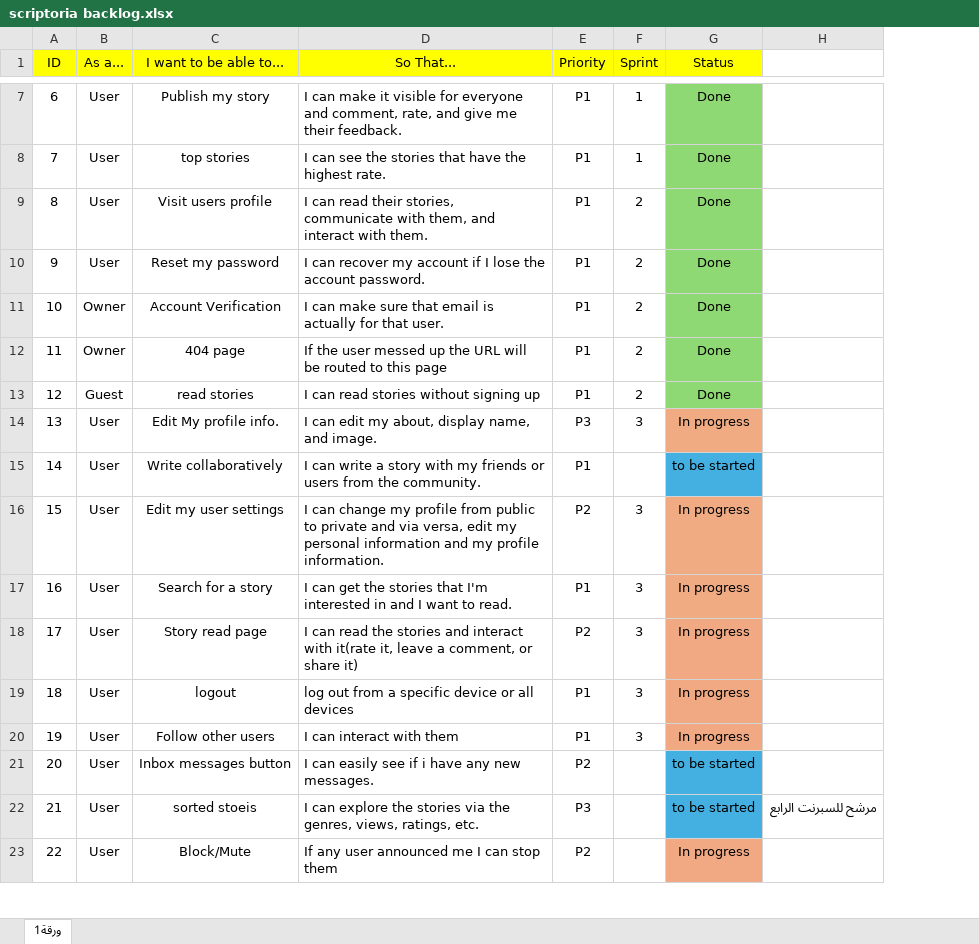
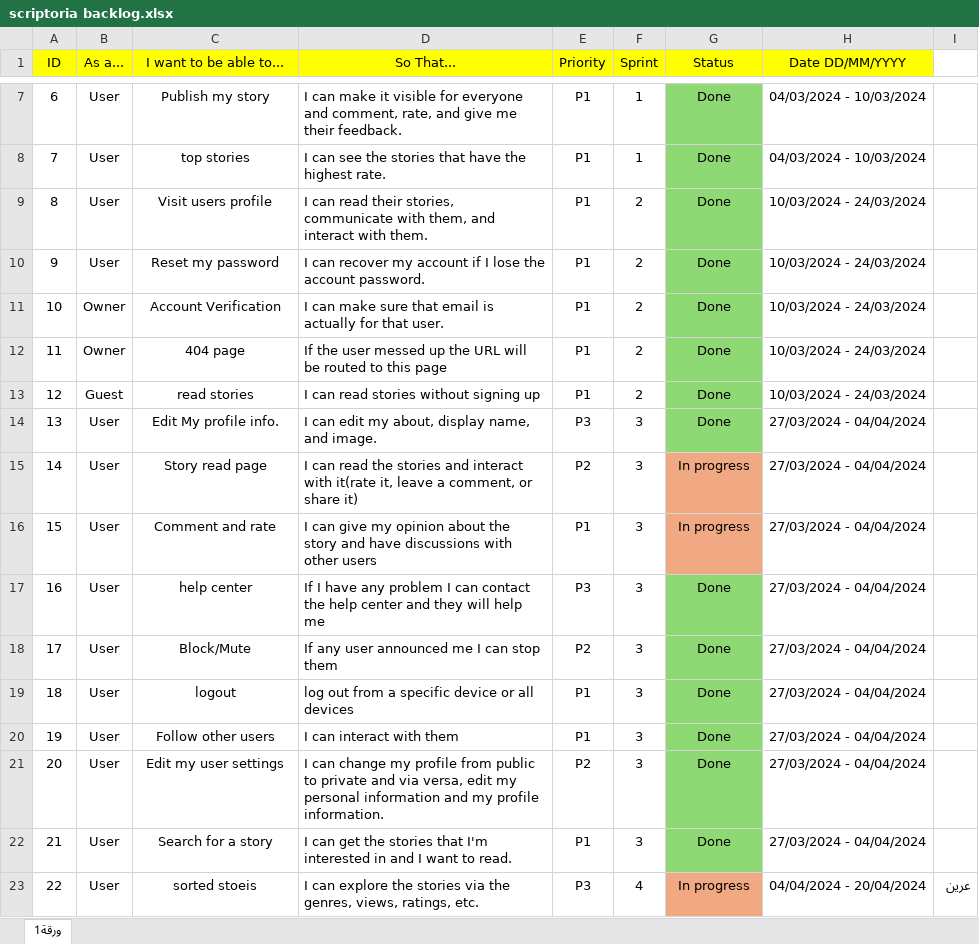
Before and after one commit to OmarAnKh/Scriptoria, an Excel workbook: Scriptoria project information/scriptoria backlog.xlsx, sheet ورقة1, drawn as a sheet; only a part is shown, gaps mark what is left out; values as stored, in another font and other column widths than the file's, no borders; removed rows and columns are numbered as before the commit, all else as after; the diff covers the shown part only; the diff names each change by its address in the sheet, - before the commit and + after, or states it on an @@ line.

```diff
--- a/Scriptoria project information/scriptoria backlog.xlsx (sheet ورقة1)
+++ b/Scriptoria project information/scriptoria backlog.xlsx (sheet ورقة1)
-column H, row 22: مرشح للسبرنت الرابع
+column H (Date DD/MM/YYYY), rows 7-23: 04/03/2024 - 10/03/2024 | 04/03/2024 - 10/03/2024 | 10/03/2024 - 24/03/2024 | 10/03/2024 - 24/03/2024 | 10/03/2024 - 24/03/2024 | 10/03/2024 - 24/03/2024 | 10/03/2024 - 24/03/2024 | 27/03/2024 - 04/04/2024 | 27/03/2024 - 04/04/2024 | 27/03/2024 - 04/04/2024 | 27/03/2024 - 04/04/2024 | 27/03/2024 - 04/04/2024 | 27/03/2024 - 04/04/2024 | 27/03/2024 - 04/04/2024 | 27/03/2024 - 04/04/2024 | 27/03/2024 - 04/04/2024 | 04/04/2024 - 20/04/2024
+column I, row 23: عرين
-G14 (Status): In progress
+G14 (Status): Done
-G14 fill: #F1AB83
+G14 fill: #8ED973
-C15 (I want to be able to...): Write collaboratively
+C15 (I want to be able to...): Story read page
-D15 (So That...): I can write a story with my friends or users from the community.
+D15 (So That...): I can read the stories and interact with it(rate it, leave a comment, or share it)
-E15 (Priority): P1
+E15 (Priority): P2
-F15 (Sprint): (empty)
+F15 (Sprint): 3
-G15 (Status): to be started
+G15 (Status): In progress
-G15 fill: #44B0E2
+G15 fill: #F1A983
-C16 (I want to be able to...): Edit my user settings
+C16 (I want to be able to...): Comment and rate
-D16 (So That...): I can change my profile from public to private and via versa, edit my personal information and my profile information.
+D16 (So That...): I can give my opinion about the story and have discussions with other users
-E16 (Priority): P2
+E16 (Priority): P1
-C17 (I want to be able to...): Search for a story
+C17 (I want to be able to...): help center
-D17 (So That...): I can get the stories that I'm interested in and I want to read.
+D17 (So That...): If I have any problem I can contact the help center and they will help me
-E17 (Priority): P1
+E17 (Priority): P3
-G17:G20 (Status): In progress
+G17:G20 (Status): Done
-G17 fill: #F1AB83
+G17 fill: #8ED973
-C18 (I want to be able to...): Story read page
+C18 (I want to be able to...): Block/Mute
-D18 (So That...): I can read the stories and interact with it(rate it, leave a comment, or share it)
+D18 (So That...): If any user announced me I can stop them
-G18:G20 fill: #F1A983
+G18:G20 fill: #8ED973
-C21 (I want to be able to...): Inbox messages button
+C21 (I want to be able to...): Edit my user settings
-D21 (So That...): I can easily see if i have any new messages.
+D21 (So That...): I can change my profile from public to private and via versa, edit my personal information and my profile information.
-F21:F22 (Sprint): (empty)
+F21:F22 (Sprint): 3
-G21:G22 (Status): to be started
+G21:G22 (Status): Done
-G21:G22 fill: #44B0E2
+G21:G22 fill: #8ED973
-C22 (I want to be able to...): sorted stoeis
+C22 (I want to be able to...): Search for a story
-D22 (So That...): I can explore the stories via the genres, views, ratings, etc.
+D22 (So That...): I can get the stories that I'm interested in and I want to read.
-E22 (Priority): P3
+E22 (Priority): P1
-C23 (I want to be able to...): Block/Mute
+C23 (I want to be able to...): sorted stoeis
-D23 (So That...): If any user announced me I can stop them
+D23 (So That...): I can explore the stories via the genres, views, ratings, etc.
-E23 (Priority): P2
+E23 (Priority): P3
-F23 (Sprint): (empty)
+F23 (Sprint): 4
```
Also changed, not shown: 51 edited cells and cell formats elsewhere in this sheet, 37 other files.
